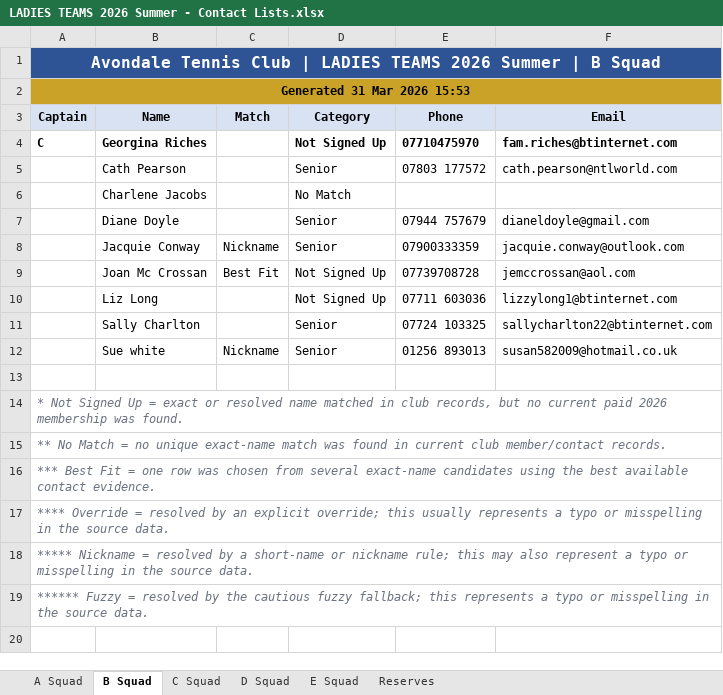
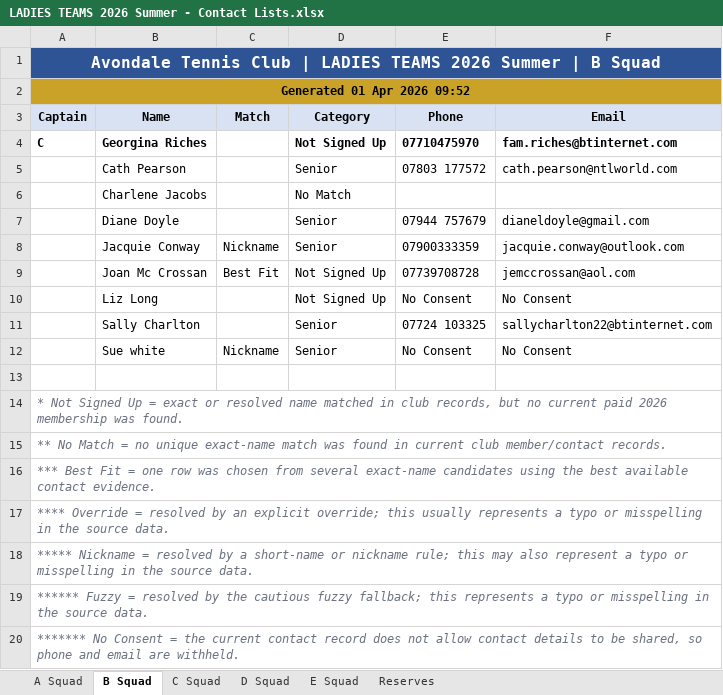
Before and after one commit to sshort/avondale-n8n, an Excel workbook: Teams/generated/LADIES TEAMS 2026 Summer - Contact Lists.xlsx, sheet B Squad, drawn as a sheet; values as stored, in another font and other column widths than the file's, no borders; the diff names each change by its address in the sheet, - before the commit and + after, or states it on an @@ line.

```diff
--- a/Teams/generated/LADIES TEAMS 2026 Summer - Contact Lists.xlsx (sheet B Squad)
+++ b/Teams/generated/LADIES TEAMS 2026 Summer - Contact Lists.xlsx (sheet B Squad)
-A2 (Captain): Generated 31 Mar 2026 15:53
+A2 (Captain): Generated 01 Apr 2026 09:52
-E10 (Phone): 07711 603036
+E10 (Phone): No Consent
-F10 (Email): lizzylong1@btinternet.com
+F10 (Email): No Consent
-E12 (Phone): 01256 893013
+E12 (Phone): No Consent
-F12 (Email): susan582009@hotmail.co.uk
+F12 (Email): No Consent
+row 20: ******* No Consent = the current contact record does not allow contact details to be shared, so phone and email are withheld.
```
Also changed, not shown: sheet E Squad, sheet A Squad, sheet D Squad, sheet Reserves, sheet C Squad, Teams/generated/MENS SQUADS 2026 Summer - Contact Lists.xlsx, Teams/generated/MIXED TEAMS 2026 SUMMER - Contact Lists.xlsx, 57 other files.
